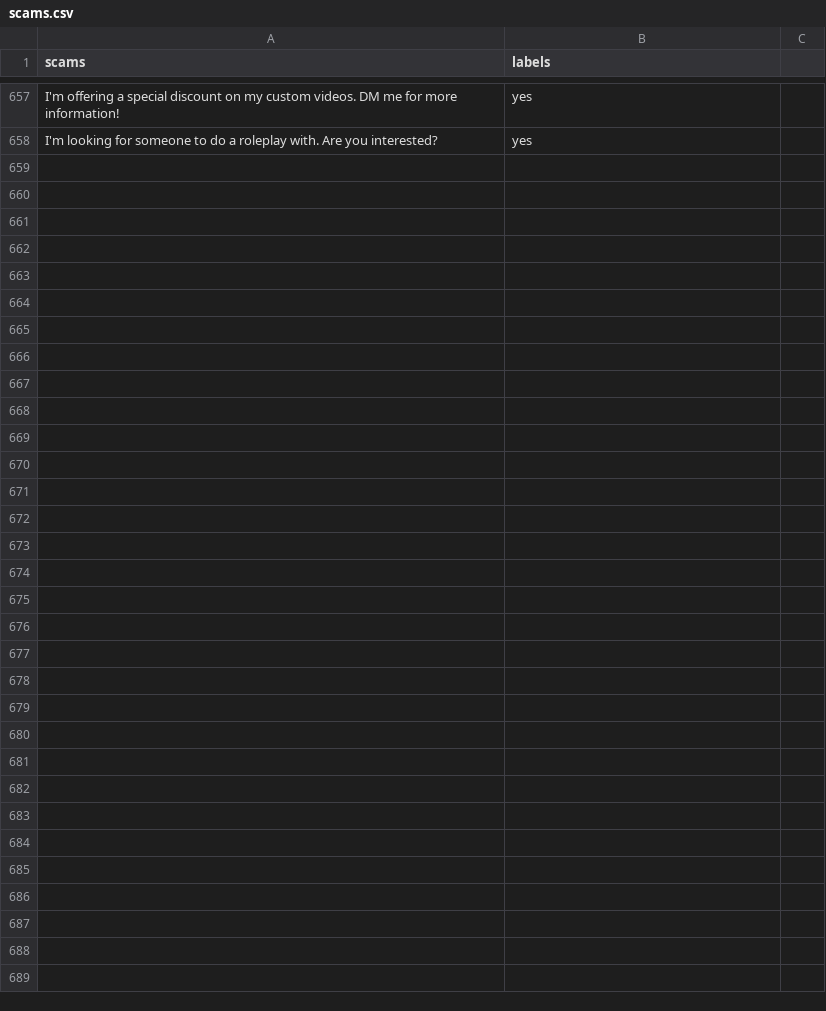
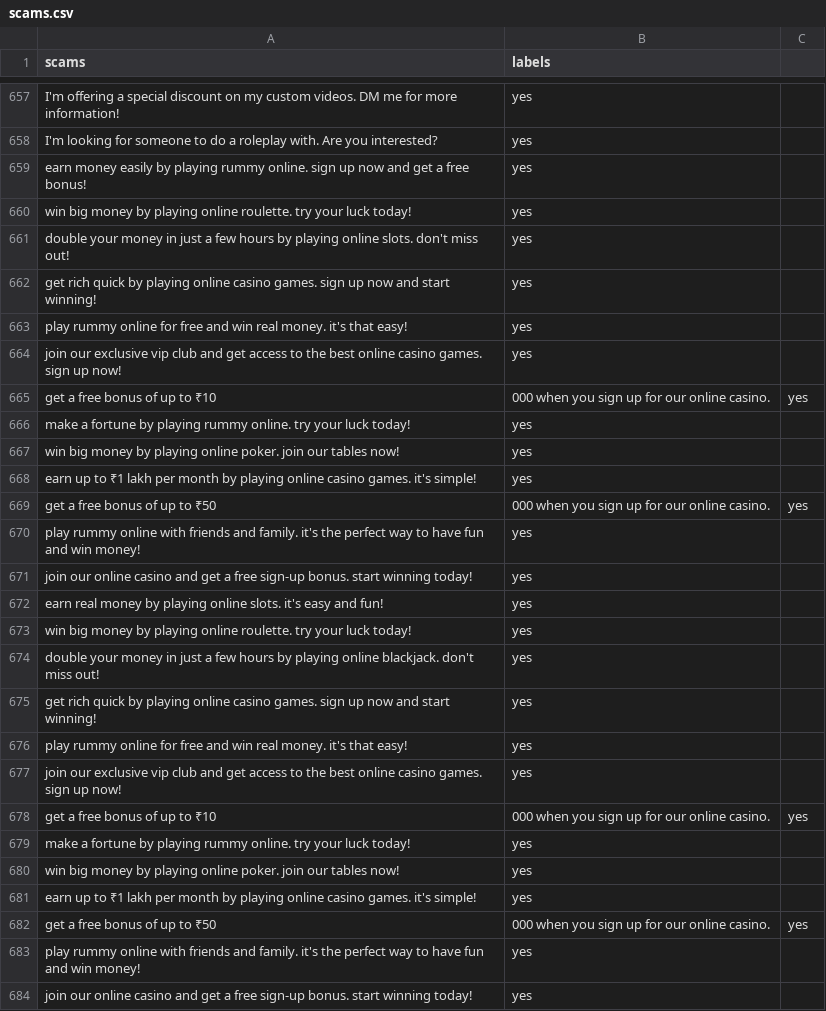
Before and after one commit to GOVINDFROMINDIA/Twitter-Scam-Victims, a CSV file: scams.csv, drawn as a sheet; only a part is shown, gaps mark what is left out.

Commit message:
Update scams.csv

```diff
--- a/scams.csv
+++ b/scams.csv
@@ -658 +658,27 @@ I'm offering a special discount on my custom videos. DM me for more information!
 I'm looking for someone to do a roleplay with. Are you interested?,yes
+earn money easily by playing rummy online. sign up now and get a free bonus!,yes
+win big money by playing online roulette. try your luck today!,yes
+double your money in just a few hours by playing online slots. don't miss out!,yes
+get rich quick by playing online casino games. sign up now and start winning!,yes
+play rummy online for free and win real money. it's that easy!,yes
+join our exclusive vip club and get access to the best online casino games. sign up now!,yes
+get a free bonus of up to ₹10,000 when you sign up for our online casino.,yes
+make a fortune by playing rummy online. try your luck today!,yes
+win big money by playing online poker. join our tables now!,yes
+earn up to ₹1 lakh per month by playing online casino games. it's simple!,yes
+get a free bonus of up to ₹50,000 when you sign up for our online casino.,yes
+play rummy online with friends and family. it's the perfect way to have fun and win money!,yes
+join our online casino and get a free sign-up bonus. start winning today!,yes
+earn real money by playing online slots. it's easy and fun!,yes
+win big money by playing online roulette. try your luck today!,yes
+double your money in just a few hours by playing online blackjack. don't miss out!,yes
+get rich quick by playing online casino games. sign up now and start winning!,yes
+play rummy online for free and win real money. it's that easy!,yes
+join our exclusive vip club and get access to the best online casino games. sign up now!,yes
+get a free bonus of up to ₹10,000 when you sign up for our online casino.,yes
+make a fortune by playing rummy online. try your luck today!,yes
+win big money by playing online poker. join our tables now!,yes
+earn up to ₹1 lakh per month by playing online casino games. it's simple!,yes
+get a free bonus of up to ₹50,000 when you sign up for our online casino.,yes
+play rummy online with friends and family. it's the perfect way to have fun and win money!,yes
+join our online casino and get a free sign-up bonus. start winning today!,yes
```
